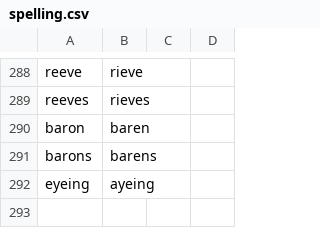
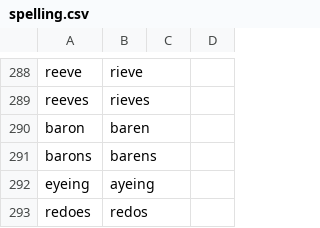
Before and after one commit to paceheart/rhymecrime, a CSV file: curated/spelling.csv, drawn as a sheet; only a part is shown, gaps mark what is left out.

```diff
--- a/curated/spelling.csv
+++ b/curated/spelling.csv
@@ -292 +292,2 @@ barons,barens
 eyeing,ayeing
+redoes,redos
```
Also changed, not shown: 11 other files.
